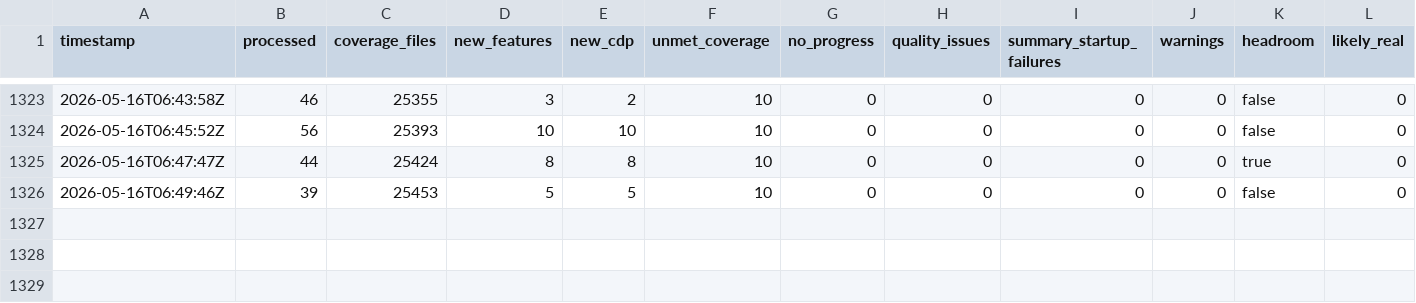
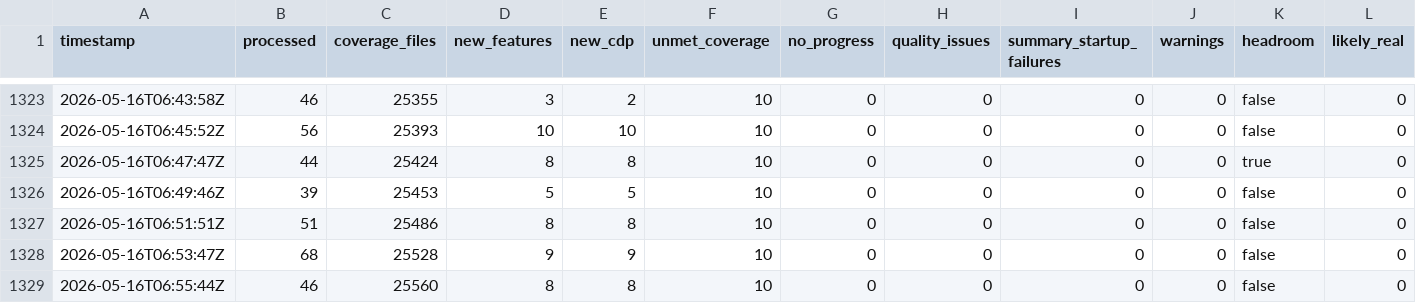
Before and after one commit to danluu/gutenberg, a CSV file: docs/explanations/architecture/rtc-jetstream2-fuzz-trends-20260515/data/monitor_passes.csv, drawn as a sheet; only a part is shown, gaps mark what is left out; rows hold the shown columns only; the diff names each change by its address in the sheet, - before the commit and + after, or states it on an @@ line.

```diff
--- a/docs/explanations/architecture/rtc-jetstream2-fuzz-trends-20260515/data/monitor_passes.csv
+++ b/docs/explanations/architecture/rtc-jetstream2-fuzz-trends-20260515/data/monitor_passes.csv
+row 1327: 2026-05-16T06:51:51Z | 51 | 25486 | 8 | 8 | 10 | 0 | 0 | 0 | 0 | false | 0
+row 1328: 2026-05-16T06:53:47Z | 68 | 25528 | 9 | 9 | 10 | 0 | 0 | 0 | 0 | false | 0
+row 1329: 2026-05-16T06:55:44Z | 46 | 25560 | 8 | 8 | 10 | 0 | 0 | 0 | 0 | false | 0
```
Also changed, not shown: docs/explanations/architecture/rtc-jetstream2-fuzz-trends-20260515/data/coverage_goals.csv, docs/explanations/architecture/rtc-jetstream2-fuzz-trends-20260515/data/feature_counts.csv, 21 other files.
